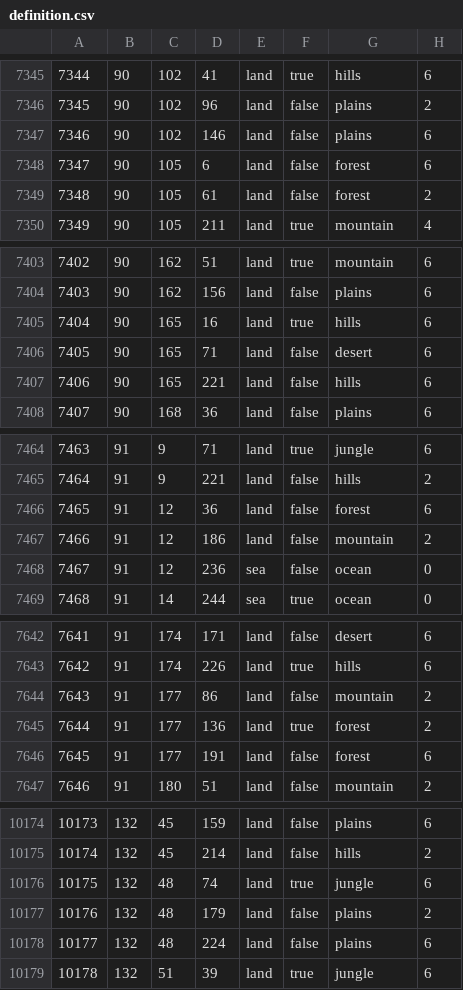
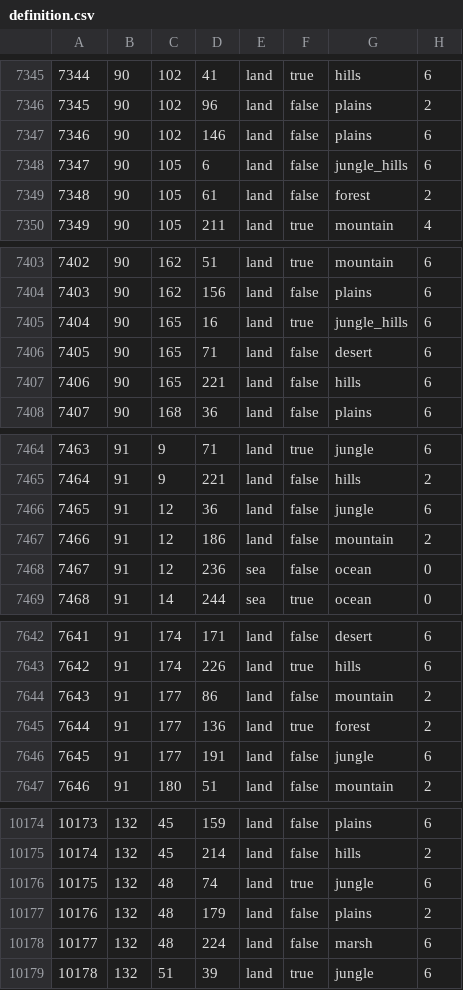
Before and after one commit to EoaNB-Team/EoaNB, a CSV file: toi/map/definition.csv, drawn as a sheet; only a part is shown, gaps mark what is left out; the diff covers the shown part only.

```diff
--- a/toi/map/definition.csv
+++ b/toi/map/definition.csv
@@ -7347,3 +7347,3 @@
 7346;90;102;146;land;false;plains;6
-7347;90;105;6;land;false;forest;6
+7347;90;105;6;land;false;jungle_hills;6
 7348;90;105;61;land;false;forest;2
@@ -7404,3 +7404,3 @@
 7403;90;162;156;land;false;plains;6
-7404;90;165;16;land;true;hills;6
+7404;90;165;16;land;true;jungle_hills;6
 7405;90;165;71;land;false;desert;6
@@ -7465,3 +7465,3 @@
 7464;91;9;221;land;false;hills;2
-7465;91;12;36;land;false;forest;6
+7465;91;12;36;land;false;jungle;6
 7466;91;12;186;land;false;mountain;2
@@ -7645,3 +7645,3 @@
 7644;91;177;136;land;true;forest;2
-7645;91;177;191;land;false;forest;6
+7645;91;177;191;land;false;jungle;6
 7646;91;180;51;land;false;mountain;2
@@ -10177,3 +10177,3 @@
 10176;132;48;179;land;false;plains;2
-10177;132;48;224;land;false;plains;6
+10177;132;48;224;land;false;marsh;6
 10178;132;51;39;land;true;jungle;6
```
Also changed, not shown: 1 added row and 19 edited cells elsewhere in this file, 10 other files.
